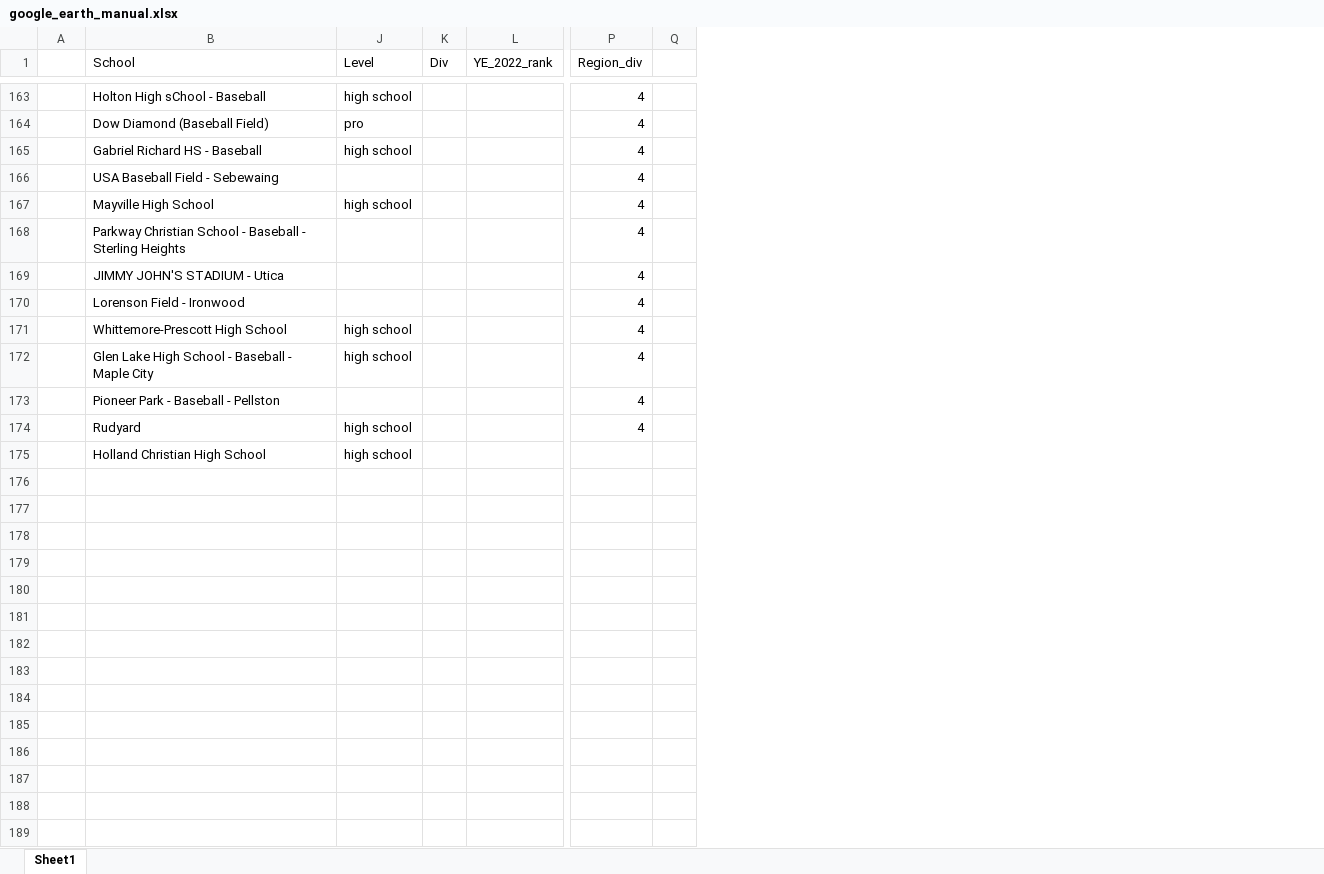
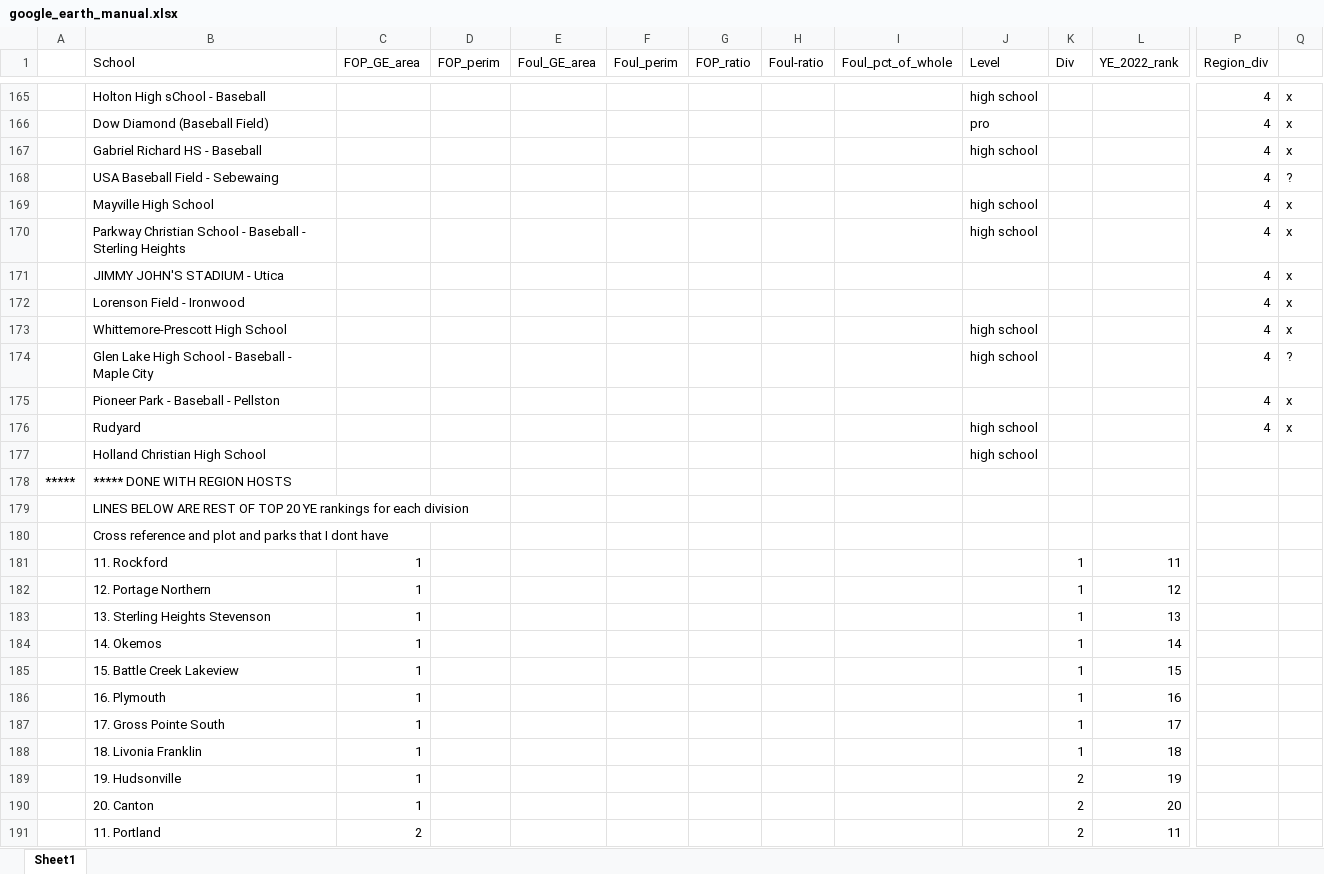
Before and after one commit to JSmith1826/BB_parks, an Excel workbook: data/google_earth_manual.xlsx, sheet Sheet1, drawn as a sheet; only a part is shown, gaps mark what is left out; values as stored, in another font and other column widths than the file's, no borders; conditional formats not drawn; addresses are those after the commit; rows hold the shown columns only; the diff covers the shown part only; the diff names each change by its address in the sheet, - before the commit and + after, or states it on an @@ line.

Commit message:
updated master sheet. finished ploting regional hosts

```diff
--- a/data/google_earth_manual.xlsx (sheet Sheet1)
+++ b/data/google_earth_manual.xlsx (sheet Sheet1)
@@ column C (FOP_GE_area) unhidden, empty @@
@@ column D (FOP_perim) unhidden, empty @@
@@ column E (Foul_GE_area) unhidden, empty @@
@@ column F (Foul_perim) unhidden, empty @@
@@ column G (FOP_ratio) unhidden, empty @@
@@ column H (Foul-ratio) unhidden, empty @@
@@ column I (Foul_pct_of_whole) unhidden, empty @@
-Q165:Q167: (empty)
+Q165:Q167: x
-Q168: (empty)
+Q168: ?
-Q169:Q173: (empty)
+Q169:Q173: x
-J170 (Level): (empty)
+J170 (Level): high school
-Q174: (empty)
+Q174: ?
-Q175:Q176: (empty)
+Q175:Q176: x
+row 178: ***** | ***** DONE WITH REGION HOSTS
+row 179:  | LINES BELOW ARE REST OF TOP 20 YE rankings for each division
+row 180:  | Cross reference and plot and parks that I dont have
+row 181:  | 11. Rockford | 1 |  |  |  |  |  |  |  | 1 | 11
+row 182:  | 12. Portage Northern | 1 |  |  |  |  |  |  |  | 1 | 12
+row 183:  | 13. Sterling Heights Stevenson | 1 |  |  |  |  |  |  |  | 1 | 13
+row 184:  | 14. Okemos | 1 |  |  |  |  |  |  |  | 1 | 14
+row 185:  | 15. Battle Creek Lakeview | 1 |  |  |  |  |  |  |  | 1 | 15
+row 186:  | 16. Plymouth | 1 |  |  |  |  |  |  |  | 1 | 16
+row 187:  | 17. Gross Pointe South | 1 |  |  |  |  |  |  |  | 1 | 17
+row 188:  | 18. Livonia Franklin | 1 |  |  |  |  |  |  |  | 1 | 18
+row 189:  | 19. Hudsonville | 1 |  |  |  |  |  |  |  | 2 | 19
+row 190:  | 20. Canton | 1 |  |  |  |  |  |  |  | 2 | 20
+row 191:  | 11. Portland | 2 |  |  |  |  |  |  |  | 2 | 11
```
Also changed, not shown: 33 added rows, 2 removed rows and 64 edited cells elsewhere in this sheet.
